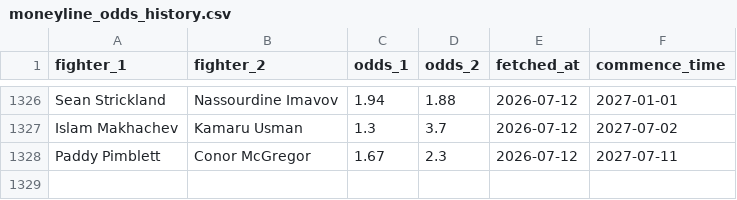
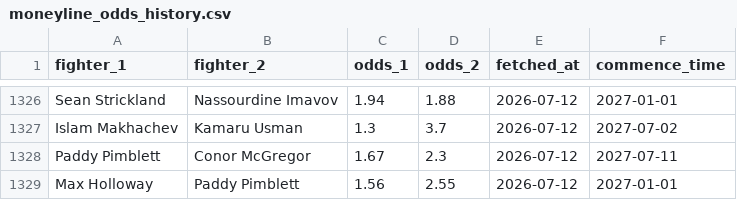
Before and after one commit to pelicanprinting-coder/ufc-predictor, a CSV file: moneyline_odds_history.csv, drawn as a sheet; only a part is shown, gaps mark what is left out; the diff names each change by its address in the sheet, - before the commit and + after, or states it on an @@ line.

Commit message:
Update moneyline odds 2026-07-12

```diff
--- a/moneyline_odds_history.csv
+++ b/moneyline_odds_history.csv
+row 1329: Max Holloway | Paddy Pimblett | 1.56 | 2.55 | 2026-07-12 | 2027-01-01
```
